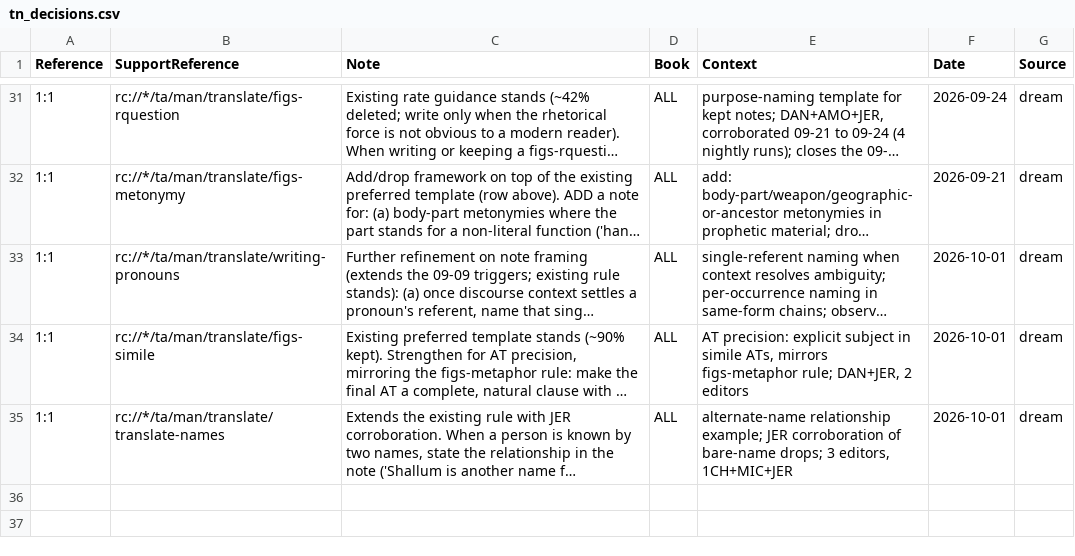
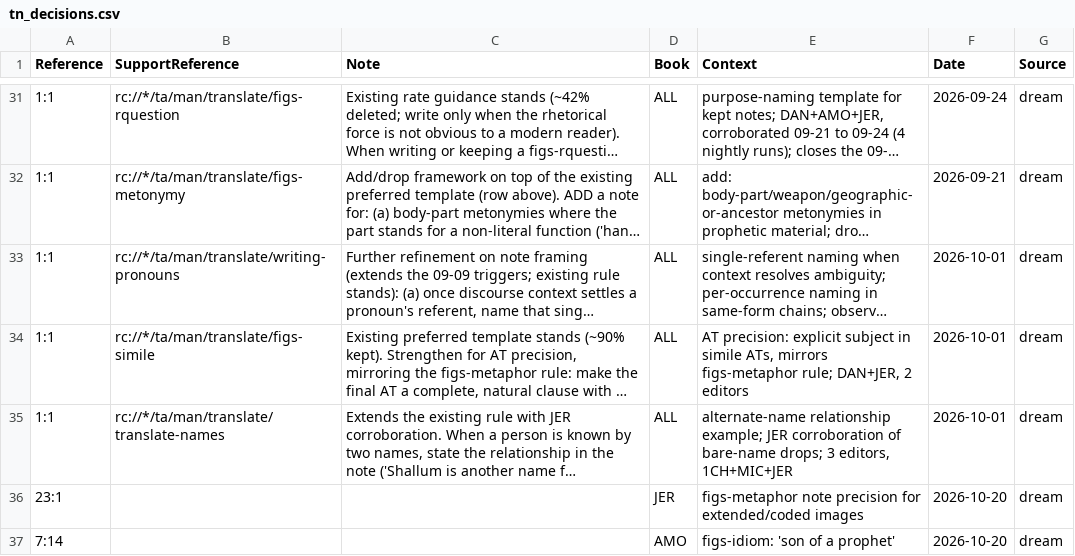
Before and after one commit to unfoldingWord/bp-assistant-skills, a CSV file: data/quick-ref/tn_decisions.csv, drawn as a sheet; only a part is shown, gaps mark what is left out; long unchanged cells end in …; the diff names each change by its address in the sheet, - before the commit and + after, or states it on an @@ line.

Commit message:
chore(dream): consolidate editor feedback (20261020T122306Z)
Nearly every cluster in tonight's batch (writing-pronouns, figs-metaphor, figs-idiom, figs-metonymy, figs-abstractnouns, figs-activepassive, figs-doublet, grammar-connect-logic-result/-goal, figs-rquestion, figs-explicit, figs-ellipsis, writing-quotations, translate-names, translate-symaction, writing-poetry) re-observes the same DAN/JER/AMO/EZK/ZEC editor edits (justplainjane47, christopherrsmith, bethoakes, deferredreward) already distilled into issue_decisions.csv and tn_decisions.csv across many prior nightly runs (quote-anchor discipline, dual-AT idiom expansion, metonymy add/drop triggers, writing-pronouns single-antecedent rule, rquestion specific-purpose naming, etc.) — re-proposing them would duplicate existing rows, so they are skipped. Two narrower, previously-unrecorded signals survive: (1) a book-scoped JER note on how christopherrsmith rewrites figs-metaphor notes for extended/culturally-coded images (shepherd-flock in 23:1-4; 'Lebanon'/cedar for the royal palace) by narrowing the quote and naming the concrete real-world referent; (2) a situational note on AMO 7:14 where 'son of a prophet' needed glossing as guild membership, not literal sonship. No canonical-source conflicts found for either.

Review-gated draft — human merges.

```diff
--- a/data/quick-ref/tn_decisions.csv
+++ b/data/quick-ref/tn_decisions.csv
+row 36: 23:1 |  |  | JER | figs-metaphor note precision for extended/coded images | 2026-10-20 | dream
+row 37: 7:14 |  |  | AMO | figs-idiom: 'son of a prophet' | 2026-10-20 | dream
```
Also changed, not shown: 1 other file.
